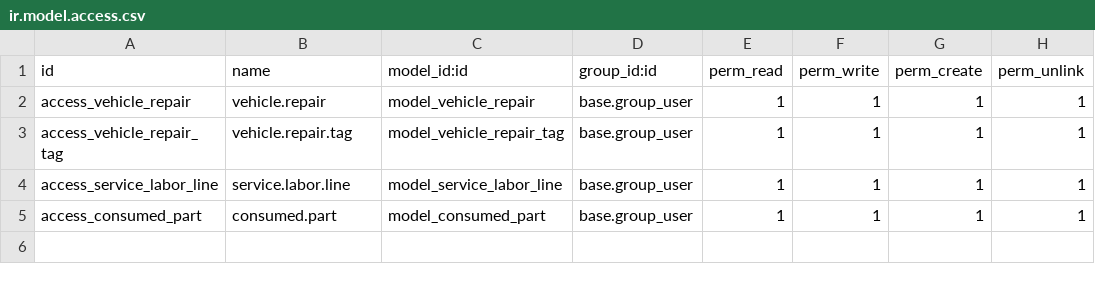
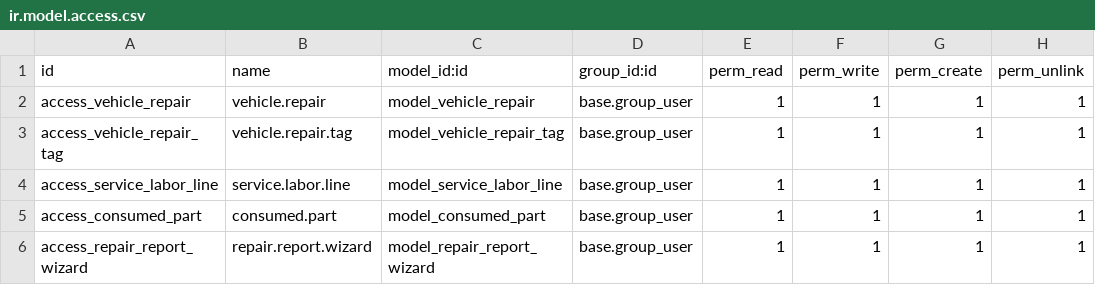
Before and after one commit to sinank-sinu/vehicle-repair-management, a CSV file: security/ir.model.access.csv, drawn as a sheet.

```diff
--- a/security/ir.model.access.csv
+++ b/security/ir.model.access.csv
@@ -5 +5,2 @@ access_service_labor_line,service.labor.line,model_service_labor_line,base.group
 access_consumed_part,consumed.part,model_consumed_part,base.group_user,1,1,1,1
+access_repair_report_wizard,repair.report.wizard,model_repair_report_wizard,base.group_user,1,1,1,1
```
Also changed, not shown: 9 other files.
